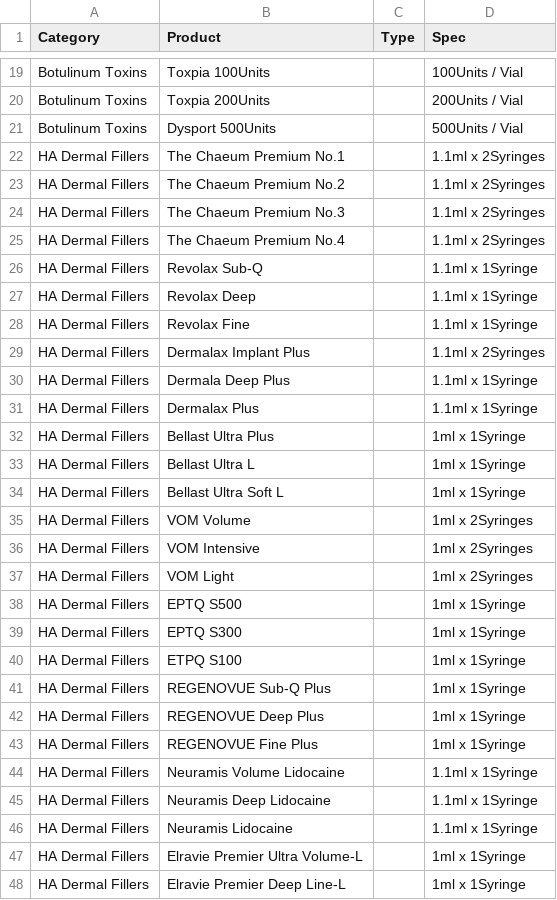
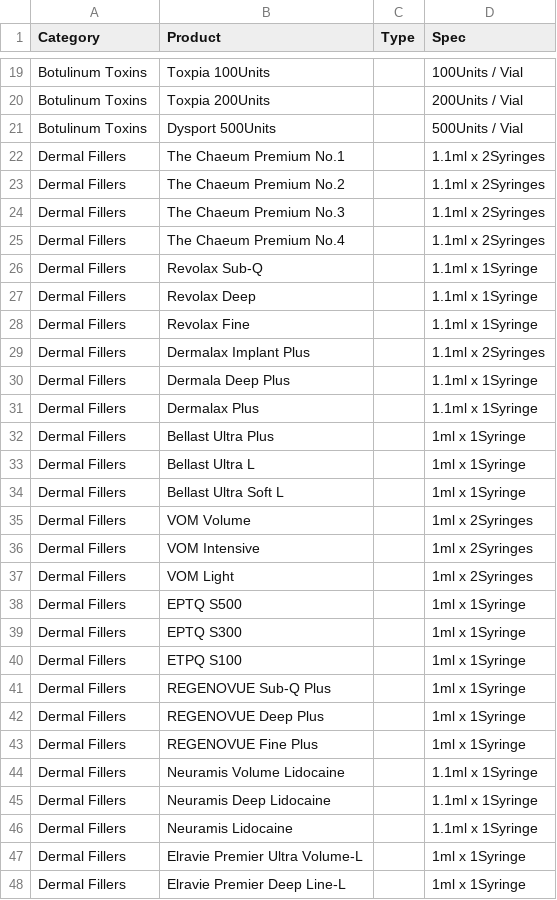
Before and after one commit to keithjeon-web/medivista, a CSV file: assets/data/medivista-products.csv, drawn as a sheet; only a part is shown, gaps mark what is left out; the diff covers the shown part only.

```diff
--- a/assets/data/medivista-products.csv
+++ b/assets/data/medivista-products.csv
@@ -21,28 +21,28 @@
 "Botulinum Toxins","Dysport 500Units","","500Units / Vial"
-"HA Dermal Fillers","The Chaeum Premium No.1","","1.1ml x 2Syringes"
-"HA Dermal Fillers","The Chaeum Premium No.2","","1.1ml x 2Syringes"
-"HA Dermal Fillers","The Chaeum Premium No.3","","1.1ml x 2Syringes"
-"HA Dermal Fillers","The Chaeum Premium No.4","","1.1ml x 2Syringes"
-"HA Dermal Fillers","Revolax Sub-Q","","1.1ml x 1Syringe"
-"HA Dermal Fillers","Revolax Deep","","1.1ml x 1Syringe"
-"HA Dermal Fillers","Revolax Fine","","1.1ml x 1Syringe"
-"HA Dermal Fillers","Dermalax Implant Plus","","1.1ml x 2Syringes"
-"HA Dermal Fillers","Dermala Deep Plus","","1.1ml x 1Syringe"
-"HA Dermal Fillers","Dermalax Plus","","1.1ml x 1Syringe"
-"HA Dermal Fillers","Bellast Ultra Plus","","1ml x 1Syringe"
-"HA Dermal Fillers","Bellast Ultra L","","1ml x 1Syringe"
-"HA Dermal Fillers","Bellast Ultra Soft L","","1ml x 1Syringe"
-"HA Dermal Fillers","VOM Volume","","1ml x 2Syringes"
-"HA Dermal Fillers","VOM Intensive","","1ml x 2Syringes"
-"HA Dermal Fillers","VOM Light","","1ml x 2Syringes"
-"HA Dermal Fillers","EPTQ S500","","1ml x 1Syringe"
-"HA Dermal Fillers","EPTQ S300","","1ml x 1Syringe"
-"HA Dermal Fillers","ETPQ S100","","1ml x 1Syringe"
-"HA Dermal Fillers","REGENOVUE Sub-Q Plus","","1ml x 1Syringe"
-"HA Dermal Fillers","REGENOVUE Deep Plus","","1ml x 1Syringe"
-"HA Dermal Fillers","REGENOVUE Fine Plus","","1ml x 1Syringe"
-"HA Dermal Fillers","Neuramis Volume Lidocaine","","1.1ml x 1Syringe"
-"HA Dermal Fillers","Neuramis Deep Lidocaine","","1.1ml x 1Syringe"
-"HA Dermal Fillers","Neuramis Lidocaine","","1.1ml x 1Syringe"
-"HA Dermal Fillers","Elravie Premier Ultra Volume-L","","1ml x 1Syringe"
-"HA Dermal Fillers","Elravie Premier Deep Line-L","","1ml x 1Syringe"
+"Dermal Fillers","The Chaeum Premium No.1","","1.1ml x 2Syringes"
+"Dermal Fillers","The Chaeum Premium No.2","","1.1ml x 2Syringes"
+"Dermal Fillers","The Chaeum Premium No.3","","1.1ml x 2Syringes"
+"Dermal Fillers","The Chaeum Premium No.4","","1.1ml x 2Syringes"
+"Dermal Fillers","Revolax Sub-Q","","1.1ml x 1Syringe"
+"Dermal Fillers","Revolax Deep","","1.1ml x 1Syringe"
+"Dermal Fillers","Revolax Fine","","1.1ml x 1Syringe"
+"Dermal Fillers","Dermalax Implant Plus","","1.1ml x 2Syringes"
+"Dermal Fillers","Dermala Deep Plus","","1.1ml x 1Syringe"
+"Dermal Fillers","Dermalax Plus","","1.1ml x 1Syringe"
+"Dermal Fillers","Bellast Ultra Plus","","1ml x 1Syringe"
+"Dermal Fillers","Bellast Ultra L","","1ml x 1Syringe"
+"Dermal Fillers","Bellast Ultra Soft L","","1ml x 1Syringe"
+"Dermal Fillers","VOM Volume","","1ml x 2Syringes"
+"Dermal Fillers","VOM Intensive","","1ml x 2Syringes"
+"Dermal Fillers","VOM Light","","1ml x 2Syringes"
+"Dermal Fillers","EPTQ S500","","1ml x 1Syringe"
+"Dermal Fillers","EPTQ S300","","1ml x 1Syringe"
+"Dermal Fillers","ETPQ S100","","1ml x 1Syringe"
+"Dermal Fillers","REGENOVUE Sub-Q Plus","","1ml x 1Syringe"
+"Dermal Fillers","REGENOVUE Deep Plus","","1ml x 1Syringe"
+"Dermal Fillers","REGENOVUE Fine Plus","","1ml x 1Syringe"
+"Dermal Fillers","Neuramis Volume Lidocaine","","1.1ml x 1Syringe"
+"Dermal Fillers","Neuramis Deep Lidocaine","","1.1ml x 1Syringe"
+"Dermal Fillers","Neuramis Lidocaine","","1.1ml x 1Syringe"
+"Dermal Fillers","Elravie Premier Ultra Volume-L","","1ml x 1Syringe"
+"Dermal Fillers","Elravie Premier Deep Line-L","","1ml x 1Syringe"
```
Also changed, not shown: 20 edited cells elsewhere in this file, assets/data/product-category-classification.csv, assets/data/product-image-manifest.csv, 3 other files.
